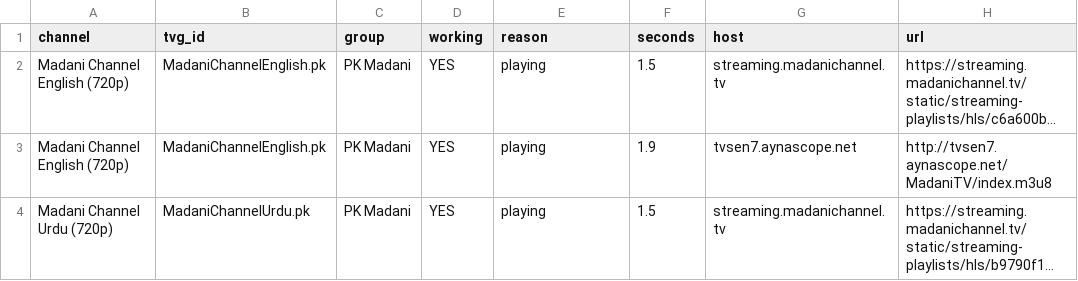
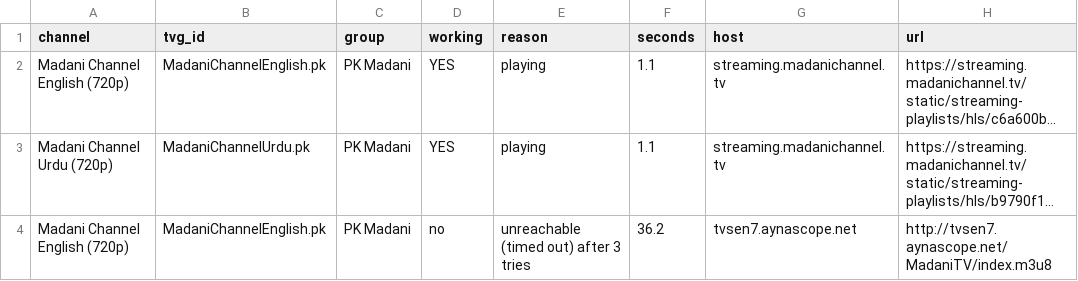
Before and after one commit to Inam321/tv, a CSV file: reports/religious-pk-report.csv, drawn as a sheet; long unchanged cells end in …; removed rows and columns are numbered as before the commit, all else as after; the diff names each change by its address in the sheet, - before the commit and + after, or states it on an @@ line.

```diff
--- a/reports/religious-pk-report.csv
+++ b/reports/religious-pk-report.csv
-F2 (seconds): 1.5
+F2 (seconds): 1.1
-row 3: Madani Channel English (720p) | MadaniChannelEnglish.pk | PK Madani | YES | playing | 1.9 | tvsen7.aynascope.net | http://tvsen7.aynascope.net/MadaniTV/index.m3u8
-F3 (seconds): 1.5
+F3 (seconds): 1.1
+row 4: Madani Channel English (720p) | MadaniChannelEnglish.pk | PK Madani | no | unreachable (timed out) after 3 tries | 36.2 | tvsen7.aynascope.net | http://tvsen7.aynascope.net/MadaniTV/index.m3u8
```
Also changed, not shown: reports/documentary-report.csv, reports/entertainment-report.csv, 18 other files.
